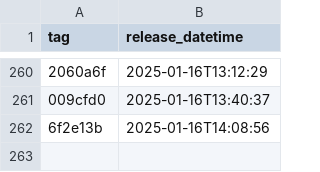
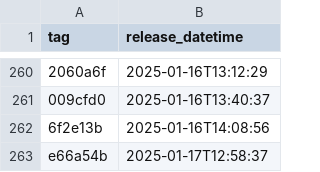
Before and after one commit to NHSDigital/eps-prescription-tracker-ui, a CSV file: _data/dev_deployments.csv, drawn as a sheet; only a part is shown, gaps mark what is left out; the diff names each change by its address in the sheet, - before the commit and + after, or states it on an @@ line.

```diff
--- a/_data/dev_deployments.csv
+++ b/_data/dev_deployments.csv
+row 263: e66a54b | 2025-01-17T12:58:37
```
Also changed, not shown: 1 other file.
